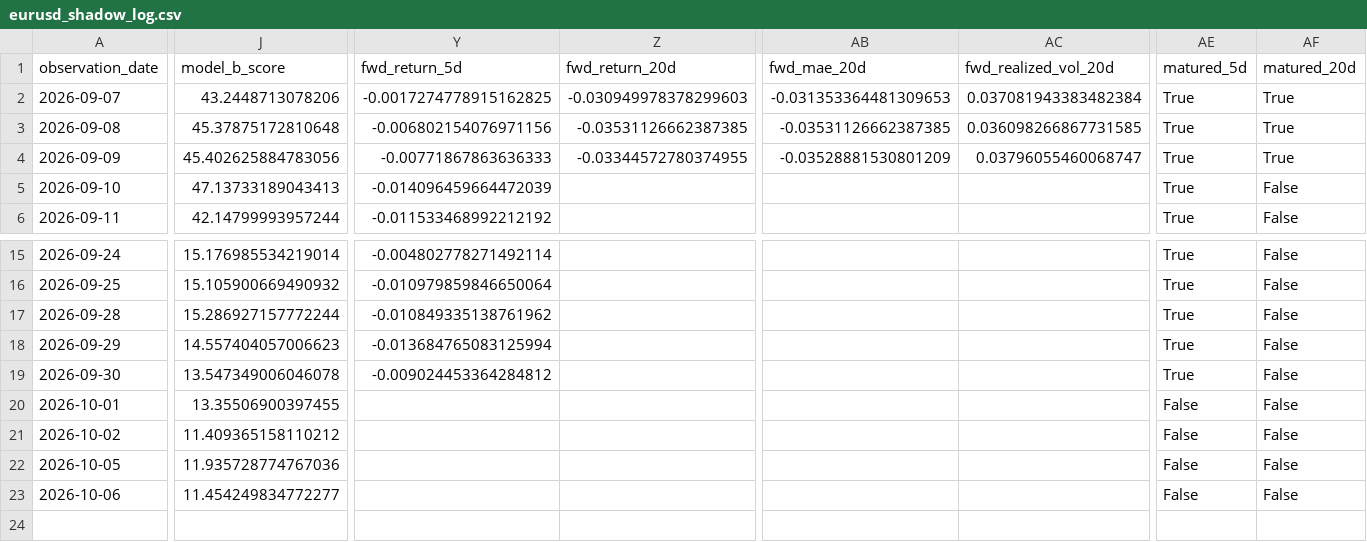
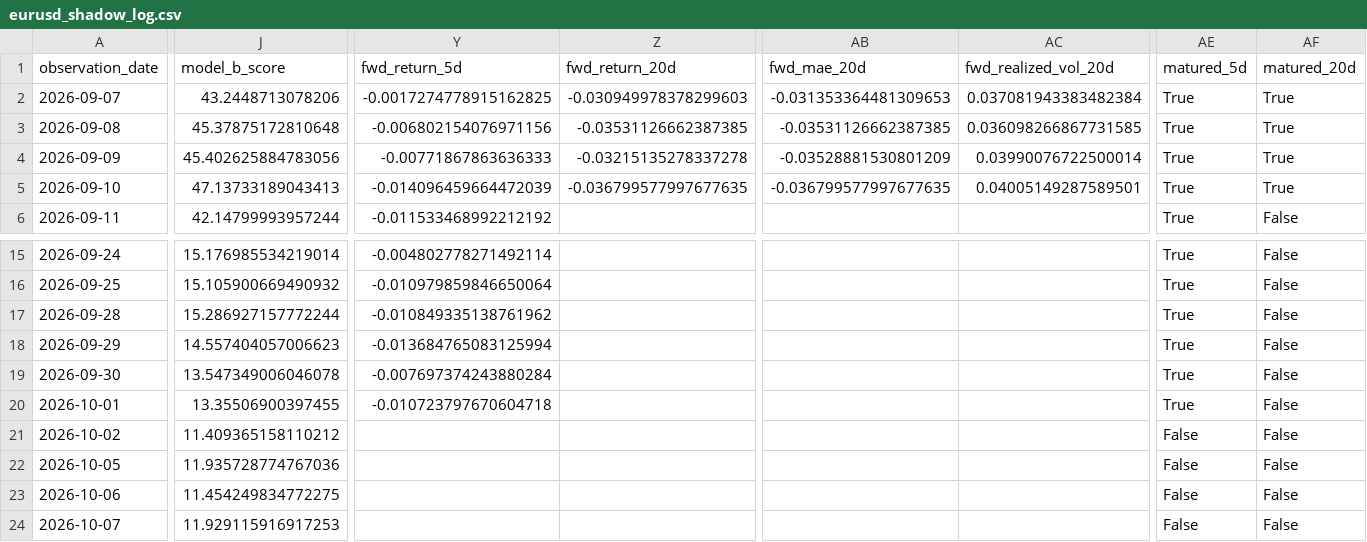
Before and after one commit to bolzp85-gif/regime_backtest, a CSV file: shadow_logs/eurusd_shadow_log.csv, drawn as a sheet; only a part is shown, gaps mark what is left out; rows hold the shown columns only; the diff covers the shown part only; the diff names each change by its address in the sheet, - before the commit and + after, or states it on an @@ line.

```diff
--- a/shadow_logs/eurusd_shadow_log.csv
+++ b/shadow_logs/eurusd_shadow_log.csv
-Z4 (fwd_return_20d): -0.03344572780374955
+Z4 (fwd_return_20d): -0.03215135278337278
-AC4 (fwd_realized_vol_20d): 0.03796055460068747
+AC4 (fwd_realized_vol_20d): 0.03990076722500014
-Z5 (fwd_return_20d): (empty)
+Z5 (fwd_return_20d): -0.036799577997677635
-AB5 (fwd_mae_20d): (empty)
+AB5 (fwd_mae_20d): -0.036799577997677635
-AC5 (fwd_realized_vol_20d): (empty)
+AC5 (fwd_realized_vol_20d): 0.04005149287589501
-AF5 (matured_20d): False
+AF5 (matured_20d): True
-Y19 (fwd_return_5d): -0.009024453364284812
+Y19 (fwd_return_5d): -0.007697374243880284
-Y20 (fwd_return_5d): (empty)
+Y20 (fwd_return_5d): -0.010723797670604718
-AE20 (matured_5d): False
+AE20 (matured_5d): True
-J23 (model_b_score): 11.454249834772277
+J23 (model_b_score): 11.454249834772275
+row 24: 2026-10-07 | 11.929115916917253 |  |  |  |  | False | False
```
Also changed, not shown: 1 edited cell elsewhere in this file, shadow_logs/eurusd_shadow_evaluation_history.csv, shadow_logs/eurusd_shadow_evaluation_summary.csv, 4 other files.
